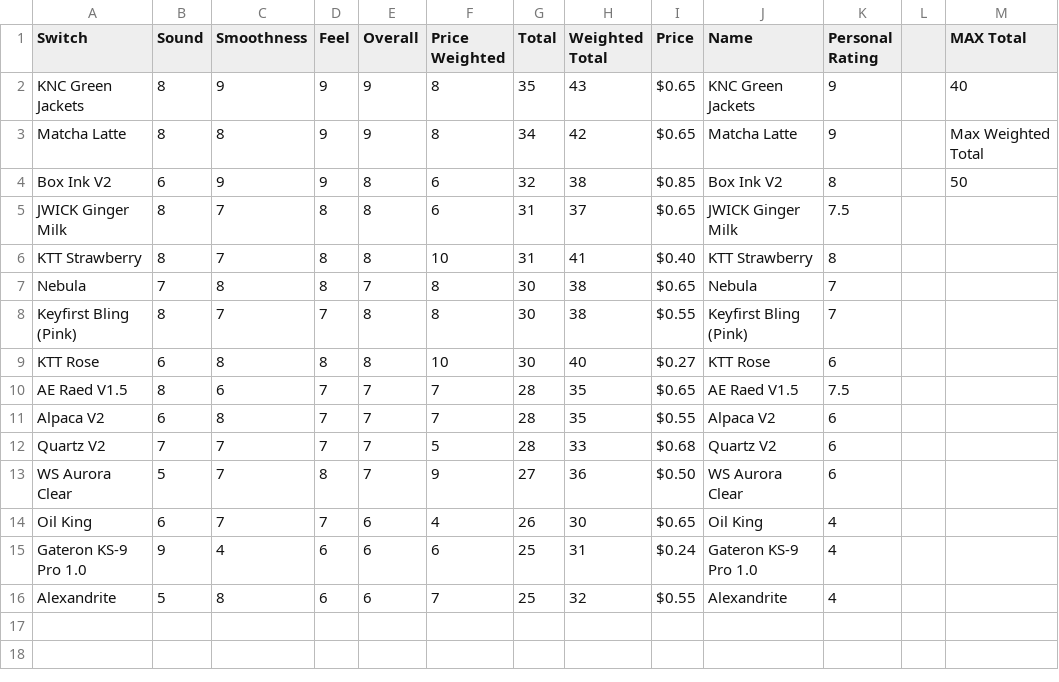
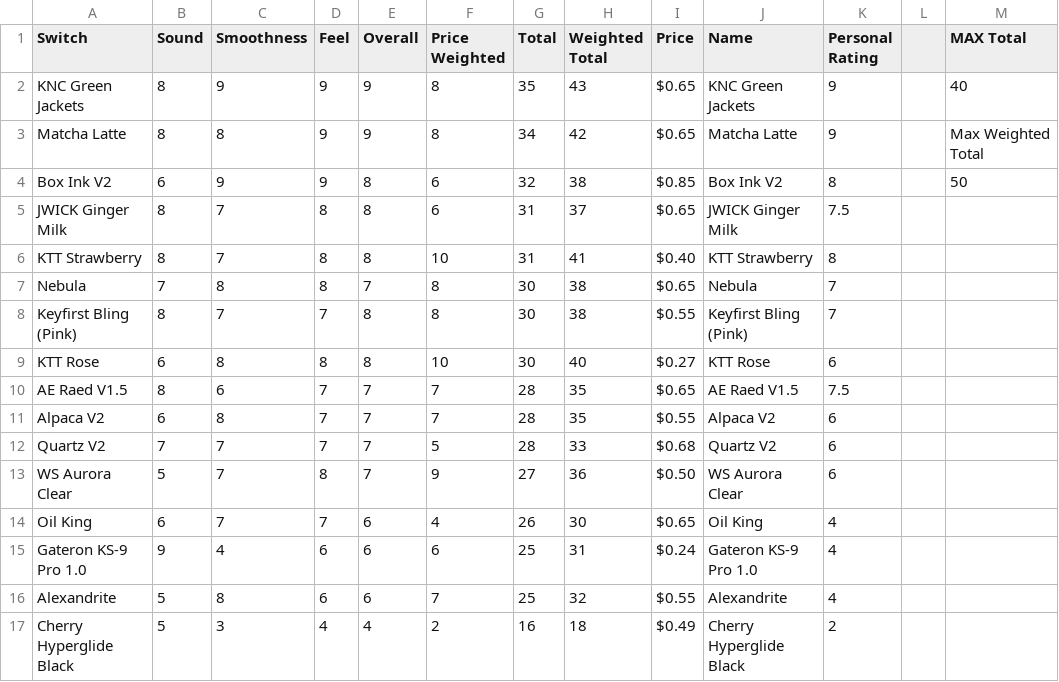
Before and after one commit to SiegeKeebs/Switch-Scores, a CSV file: Stock Switch Reviews - Summaries.csv, drawn as a sheet.

```diff
--- a/Stock Switch Reviews - Summaries.csv
+++ b/Stock Switch Reviews - Summaries.csv
@@ -16 +16,2 @@ Gateron KS-9 Pro 1.0,9,4,6,6,6,25,31,$0.24,Gateron KS-9 Pro 1.0,4,,
 Alexandrite,5,8,6,6,7,25,32,$0.55,Alexandrite,4,,
+Cherry Hyperglide Black,5,3,4,4,2,16,18,$0.49,Cherry Hyperglide Black,2,,
```
Also changed, not shown: 2 other files.
